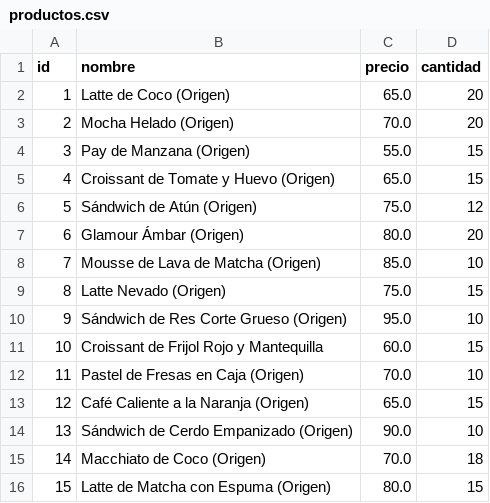
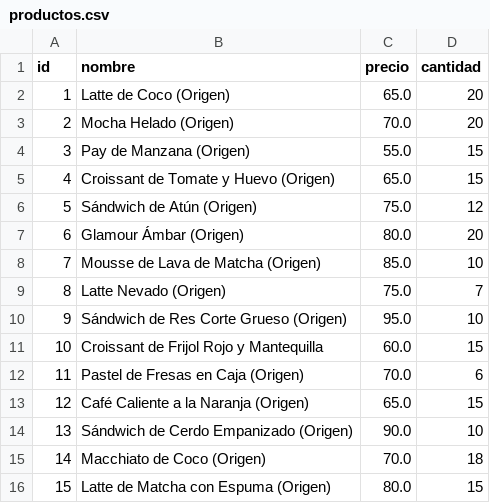
Before and after one commit to A-115/Tiendita_APIpractice, a CSV file: productos.csv, drawn as a sheet; only a part is shown.

```diff
--- a/productos.csv
+++ b/productos.csv
@@ -8,6 +8,6 @@ id,nombre,precio,cantidad
 7,Mousse de Lava de Matcha (Origen),85.0,10
-8,Latte Nevado (Origen),75.0,15
+8,Latte Nevado (Origen),75.0,7
 9,Sándwich de Res Corte Grueso (Origen),95.0,10
 10,Croissant de Frijol Rojo y Mantequilla,60.0,15
-11,Pastel de Fresas en Caja (Origen),70.0,10
+11,Pastel de Fresas en Caja (Origen),70.0,6
 12,Café Caliente a la Naranja (Origen),65.0,15
```
Also changed, not shown: 3 other files.
